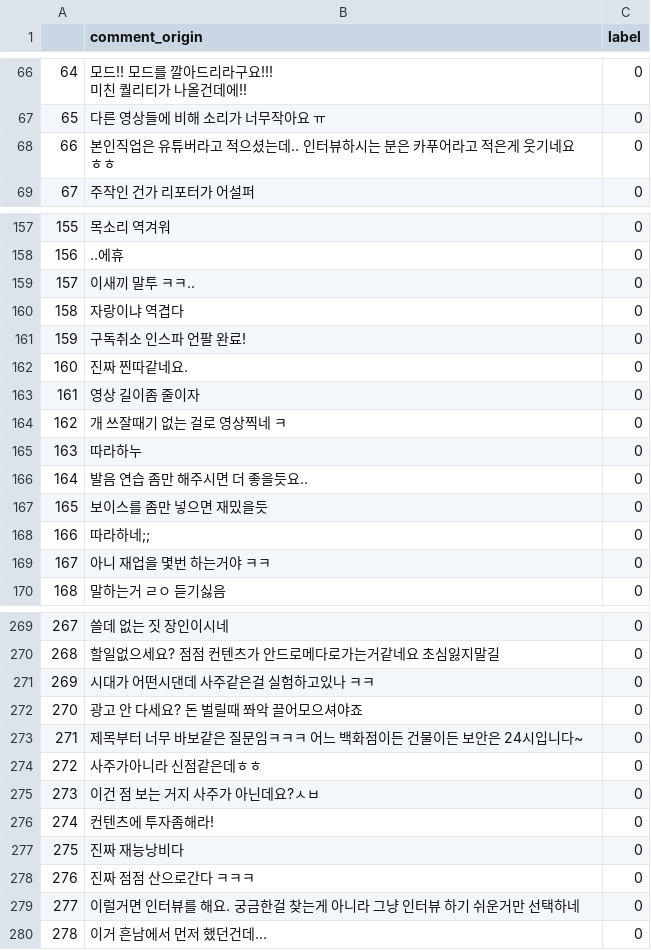
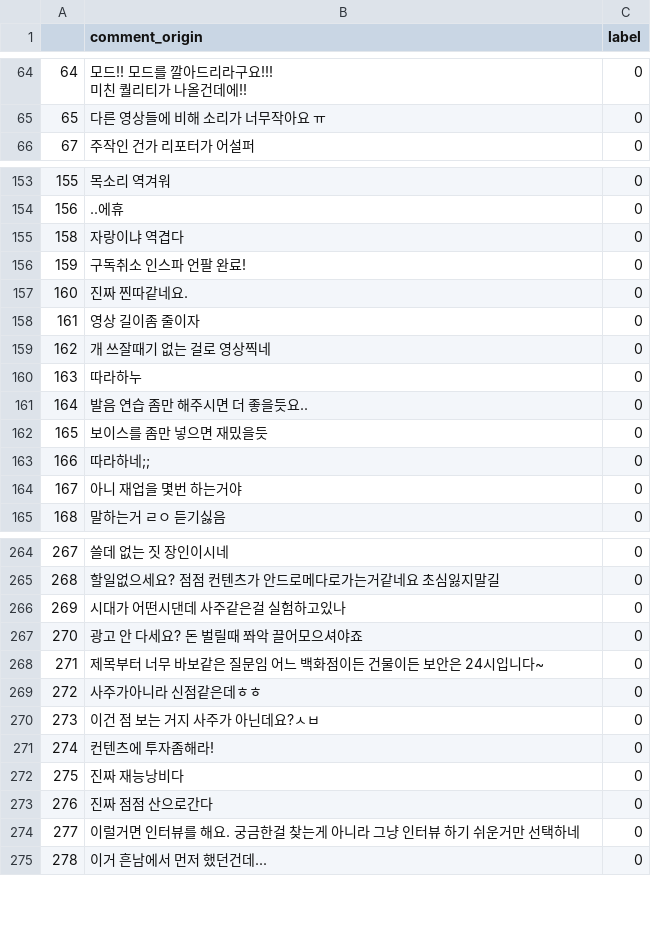
Before and after one commit to rlagksqls17/TeamProject_youtubeNLP, a CSV file: training_data/goodbad_transfer_labeling3.csv, drawn as a sheet; only a part is shown, gaps mark what is left out; the diff covers the shown part only.

```diff
--- a/training_data/goodbad_transfer_labeling3.csv
+++ b/training_data/goodbad_transfer_labeling3.csv
@@ -72,3 +70,2 @@
 65,다른 영상들에 비해 소리가 너무작아요 ㅠ,0
-66,본인직업은 유튜버라고 적으셨는데.. 인터뷰하시는 분은 카푸어라고 적은게 웃기네요 ㅎㅎ,0
 67,주작인 건가   리포터가 어설퍼,0
@@ -172,3 +168,2 @@
 156,..에휴,0
-157,이새끼 말투 ㅋㅋ..,0
 158,자랑이냐 역겹다,0
@@ -177,3 +172,3 @@
 161,영상 길이좀 줄이자,0
-162,개 쓰잘때기 없는 걸로 영상찍네 ㅋ,0
+162,개 쓰잘때기 없는 걸로 영상찍네,0
 163,따라하누,0
@@ -182,3 +177,3 @@
 166,따라하네;;,0
-167,아니 재업을 몇번 하는거야 ㅋㅋ,0
+167,아니 재업을 몇번 하는거야,0
 168,말하는거 ㄹㅇ 듣기싫음,0
@@ -287,5 +282,5 @@
 268,할일없으세요? 점점 컨텐츠가 안드로메다로가는거같네요 초심잃지말길,0
-269,시대가 어떤시댄데 사주같은걸 실험하고있나 ㅋㅋ,0
+269,시대가 어떤시댄데 사주같은걸 실험하고있나 ,0
 270,광고 안 다세요? 돈 벌릴때 쫘악 끌어모으셔야죠,0
-271,제목부터 너무 바보같은 질문임ㅋㅋㅋ 어느 백화점이든 건물이든 보안은 24시입니다~,0
+271,제목부터 너무 바보같은 질문임 어느 백화점이든 건물이든 보안은 24시입니다~,0
 272,사주가아니라 신점같은데ㅎㅎ,0
@@ -294,3 +289,3 @@
 275,진짜 재능낭비다,0
-276,진짜 점점 산으로간다 ㅋㅋㅋ,0
+276,진짜 점점 산으로간다,0
 277,이럴거면 인터뷰를 해요. 궁금한걸 찾는게 아니라 그냥 인터뷰 하기 쉬운거만 선택하네,0
```
Also changed, not shown: 3 removed rows and 14 edited cells elsewhere in this file.
